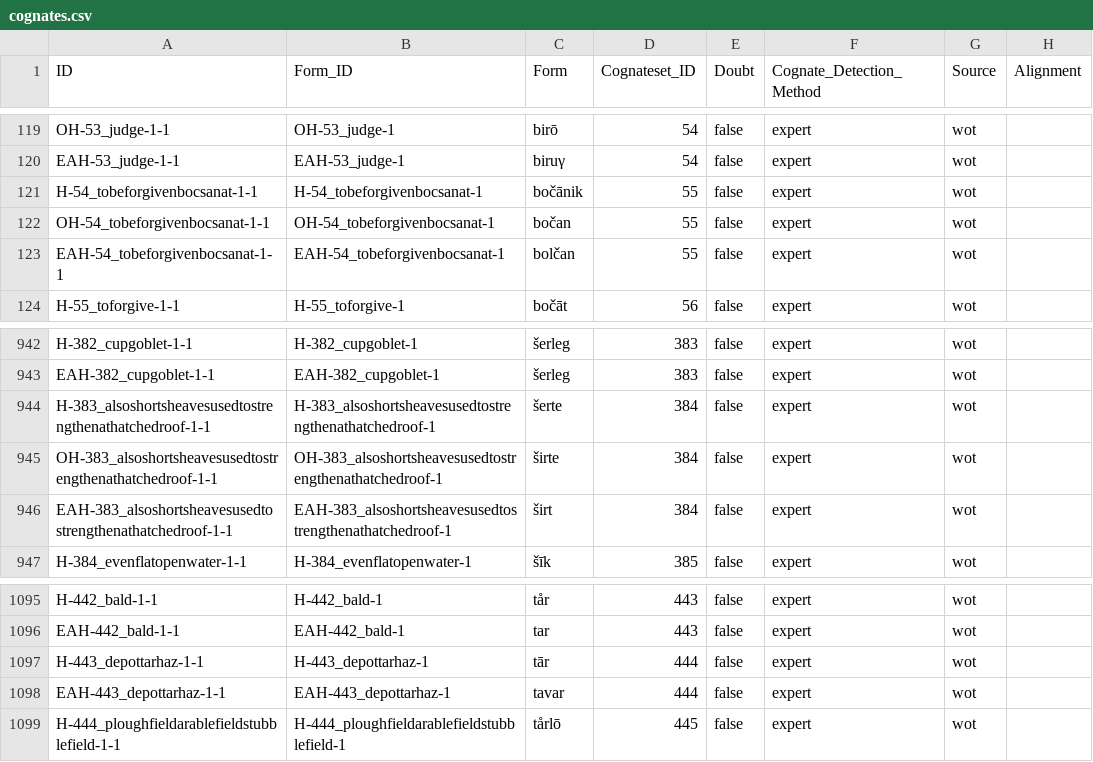
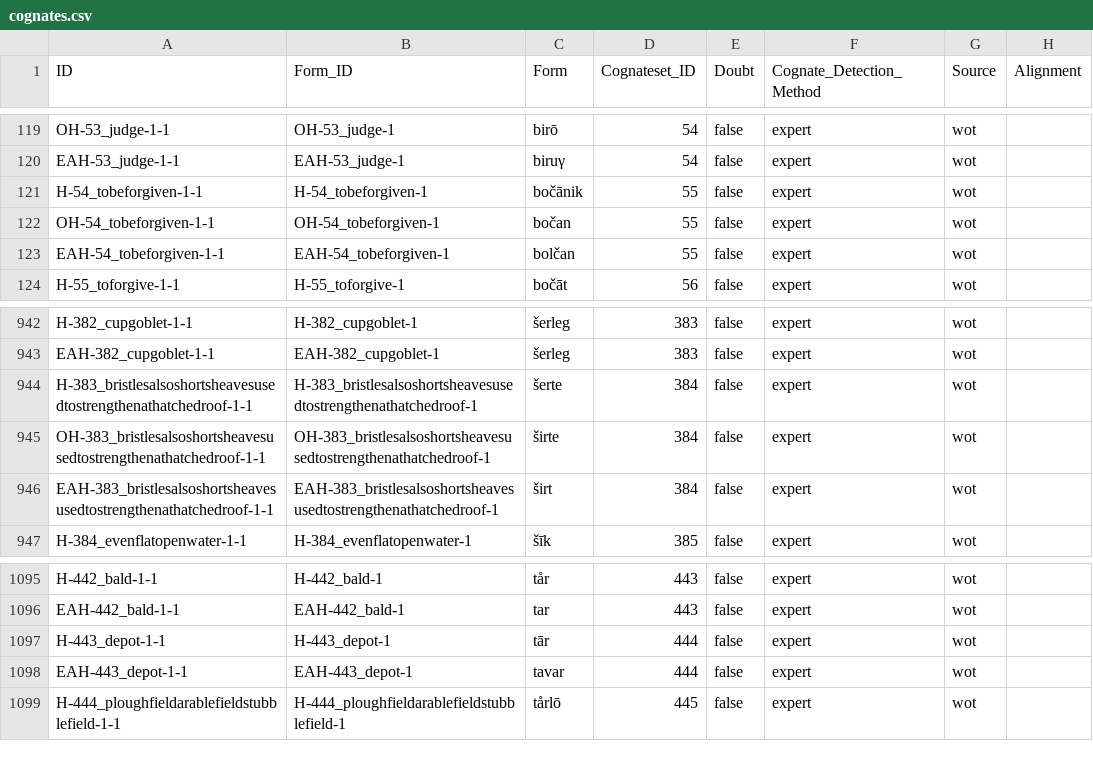
Before and after one commit to LoanpyDataHub/ronataswestoldturkic, a CSV file: cldf/cognates.csv, drawn as a sheet; only a part is shown, gaps mark what is left out; the diff names each change by its address in the sheet, - before the commit and + after, or states it on an @@ line.

```diff
--- a/cldf/cognates.csv
+++ b/cldf/cognates.csv
-A121 (ID): H-54_tobeforgivenbocsanat-1-1
+A121 (ID): H-54_tobeforgiven-1-1
-B121 (Form_ID): H-54_tobeforgivenbocsanat-1
+B121 (Form_ID): H-54_tobeforgiven-1
-A122 (ID): OH-54_tobeforgivenbocsanat-1-1
+A122 (ID): OH-54_tobeforgiven-1-1
-B122 (Form_ID): OH-54_tobeforgivenbocsanat-1
+B122 (Form_ID): OH-54_tobeforgiven-1
-A123 (ID): EAH-54_tobeforgivenbocsanat-1-1
+A123 (ID): EAH-54_tobeforgiven-1-1
-B123 (Form_ID): EAH-54_tobeforgivenbocsanat-1
+B123 (Form_ID): EAH-54_tobeforgiven-1
-A944 (ID): H-383_alsoshortsheavesusedtostrengthenathatchedroof-1-1
+A944 (ID): H-383_bristlesalsoshortsheavesusedtostrengthenathatchedroof-1-1
-B944 (Form_ID): H-383_alsoshortsheavesusedtostrengthenathatchedroof-1
+B944 (Form_ID): H-383_bristlesalsoshortsheavesusedtostrengthenathatchedroof-1
-A945 (ID): OH-383_alsoshortsheavesusedtostrengthenathatchedroof-1-1
+A945 (ID): OH-383_bristlesalsoshortsheavesusedtostrengthenathatchedroof-1-1
-B945 (Form_ID): OH-383_alsoshortsheavesusedtostrengthenathatchedroof-1
+B945 (Form_ID): OH-383_bristlesalsoshortsheavesusedtostrengthenathatchedroof-1
-A946 (ID): EAH-383_alsoshortsheavesusedtostrengthenathatchedroof-1-1
+A946 (ID): EAH-383_bristlesalsoshortsheavesusedtostrengthenathatchedroof-1-1
-B946 (Form_ID): EAH-383_alsoshortsheavesusedtostrengthenathatchedroof-1
+B946 (Form_ID): EAH-383_bristlesalsoshortsheavesusedtostrengthenathatchedroof-1
-A1097 (ID): H-443_depottarhaz-1-1
+A1097 (ID): H-443_depot-1-1
-B1097 (Form_ID): H-443_depottarhaz-1
+B1097 (Form_ID): H-443_depot-1
-A1098 (ID): EAH-443_depottarhaz-1-1
+A1098 (ID): EAH-443_depot-1-1
-B1098 (Form_ID): EAH-443_depottarhaz-1
+B1098 (Form_ID): EAH-443_depot-1
```
Also changed, not shown: cldf/borrowings.csv, cldf/forms.csv, 14 other files.
